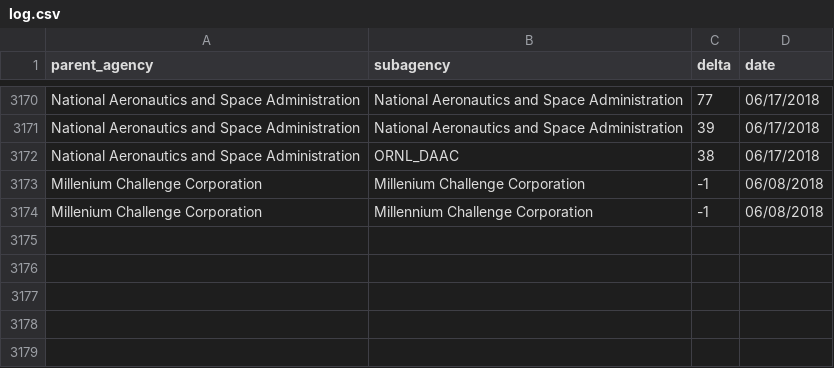
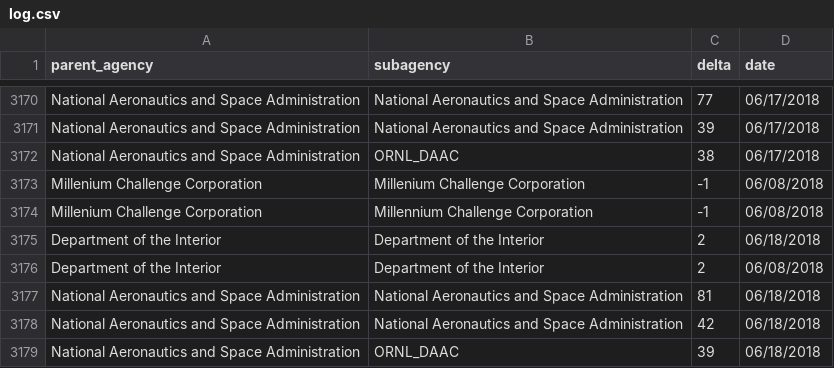
Before and after one commit to hancush/eyeball, a CSV file: output/log.csv, drawn as a sheet; only a part is shown, gaps mark what is left out; the diff names each change by its address in the sheet, - before the commit and + after, or states it on an @@ line.

```diff
--- a/output/log.csv
+++ b/output/log.csv
+row 3175: Department of the Interior | Department of the Interior | 2 | 06/18/2018
+row 3176: Department of the Interior | Department of the Interior | 2 | 06/08/2018
+row 3177: National Aeronautics and Space Administration | National Aeronautics and Space Administration | 81 | 06/18/2018
+row 3178: National Aeronautics and Space Administration | National Aeronautics and Space Administration | 42 | 06/18/2018
+row 3179: National Aeronautics and Space Administration | ORNL_DAAC | 39 | 06/18/2018
```
Also changed, not shown: archive.csv, output/churn_summary.csv.
